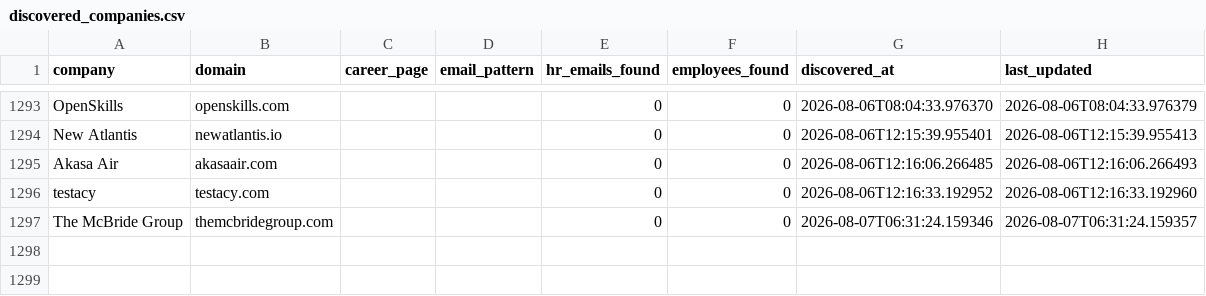
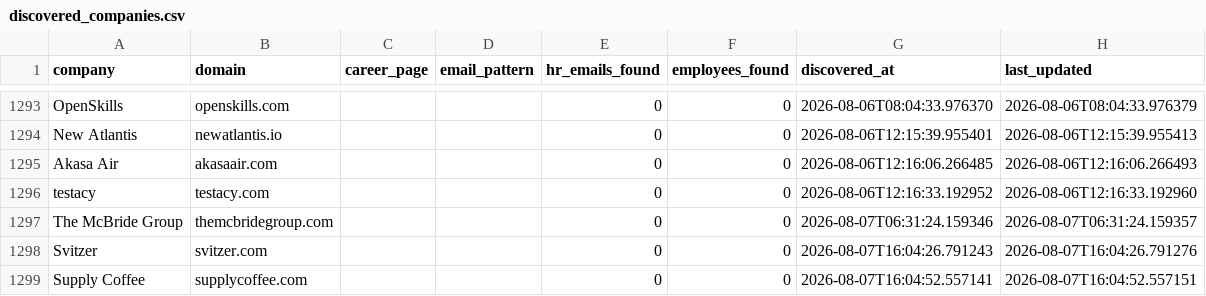
Before and after one commit to githubajaydhage/autoapply-resume-automation, a CSV file: data/discovered_companies.csv, drawn as a sheet; only a part is shown, gaps mark what is left out.

```diff
--- a/data/discovered_companies.csv
+++ b/data/discovered_companies.csv
@@ -1297 +1297,3 @@ testacy,testacy.com,,,0,0,2026-08-06T12:16:33.192952,2026-08-06T12:16:33.192960
 The McBride Group,themcbridegroup.com,,,0,0,2026-08-07T06:31:24.159346,2026-08-07T06:31:24.159357
+Svitzer,svitzer.com,,,0,0,2026-08-07T16:04:26.791243,2026-08-07T16:04:26.791276
+Supply Coffee,supplycoffee.com,,,0,0,2026-08-07T16:04:52.557141,2026-08-07T16:04:52.557151
```
Also changed, not shown: data/sent_emails_log.csv.
